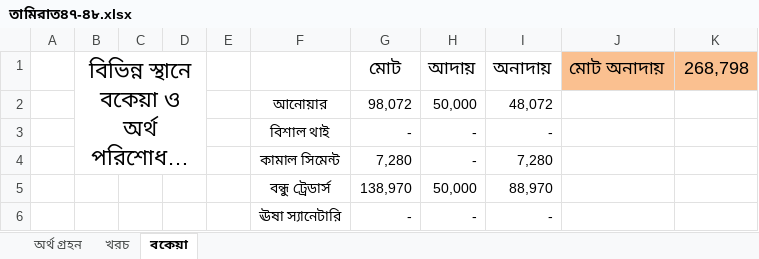
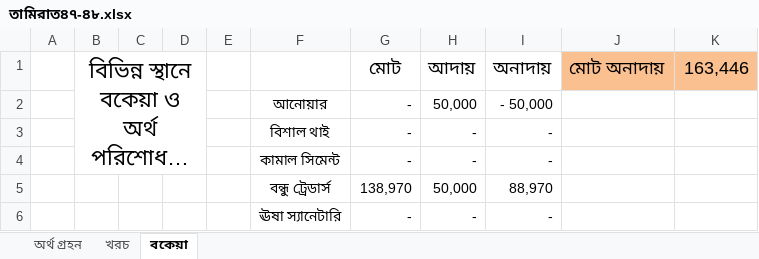
Before and after one commit to sani1415/11-idarah, an Excel workbook: তামিরাত৪৭-৪৮.xlsx, sheet বকেয়া, drawn as a sheet; only a part is shown; long unchanged cells end in …; values as stored, in another font and other column widths than the file's, no borders; the diff names each change by its address in the sheet, - before the commit and + after, or states it on an @@ line.

```diff
--- a/তামিরাত৪৭-৪৮.xlsx (sheet বকেয়া)
+++ b/তামিরাত৪৭-৪৮.xlsx (sheet বকেয়া)
-K1: 268,798
+K1: 163,446
-G2: 98,072
+G2: -
-I2: 48,072
+I2: - 50,000
-G4: 7,280
+G4: -
-I4: 7,280
+I4: -
```
Also changed, not shown: sheet খরচ, sheet অর্থ গ্রহন, মাতবাখ-মাদরাসা-১৪৪৭-৪৮-Madrasatul-Madinah - Copy.xlsx, ১৪৪৭-৪৮ হিজরী শিক্ষাবর্ষের কিতাব বিভাগের যোগাযোগের তালিকা চূড়ান্ত.xlsx, 27 other files.
